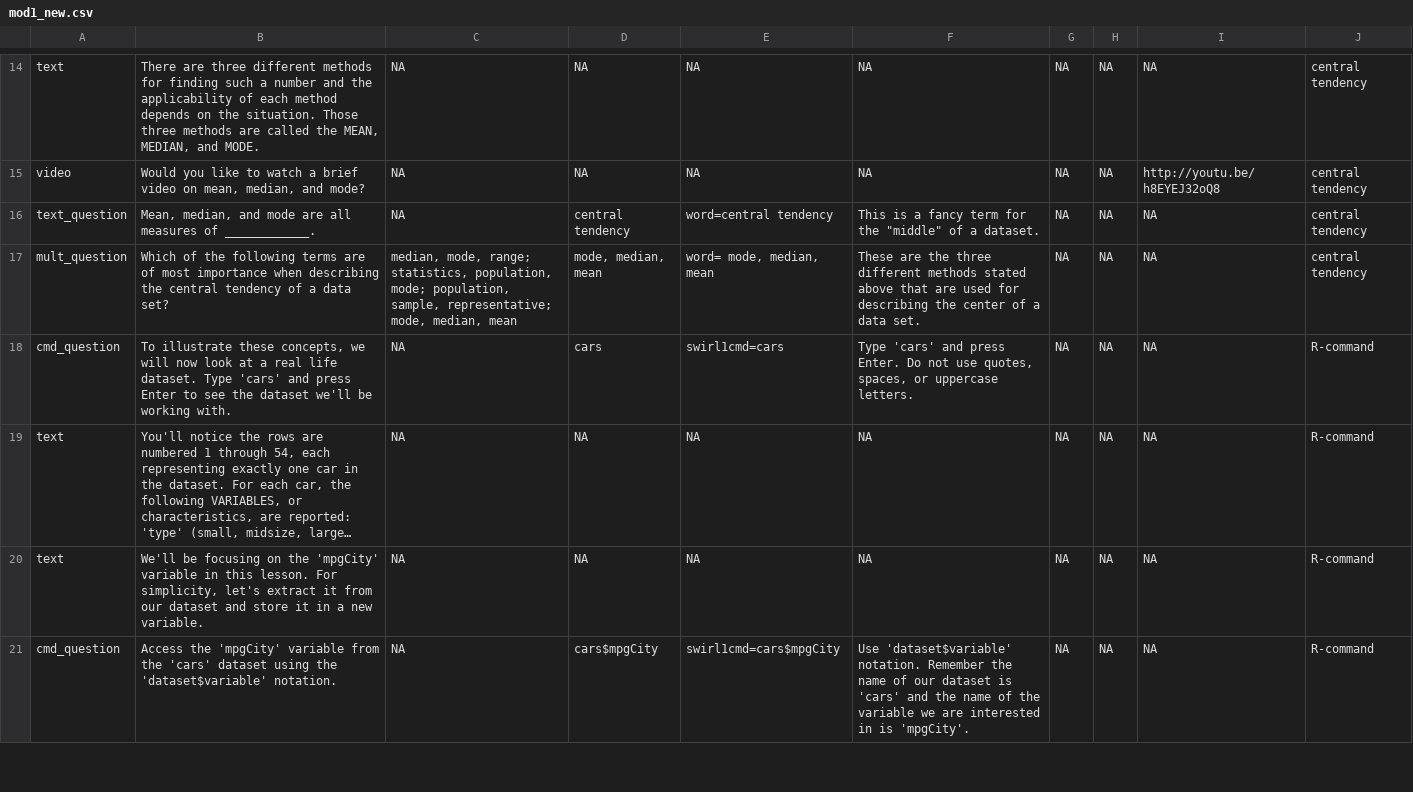
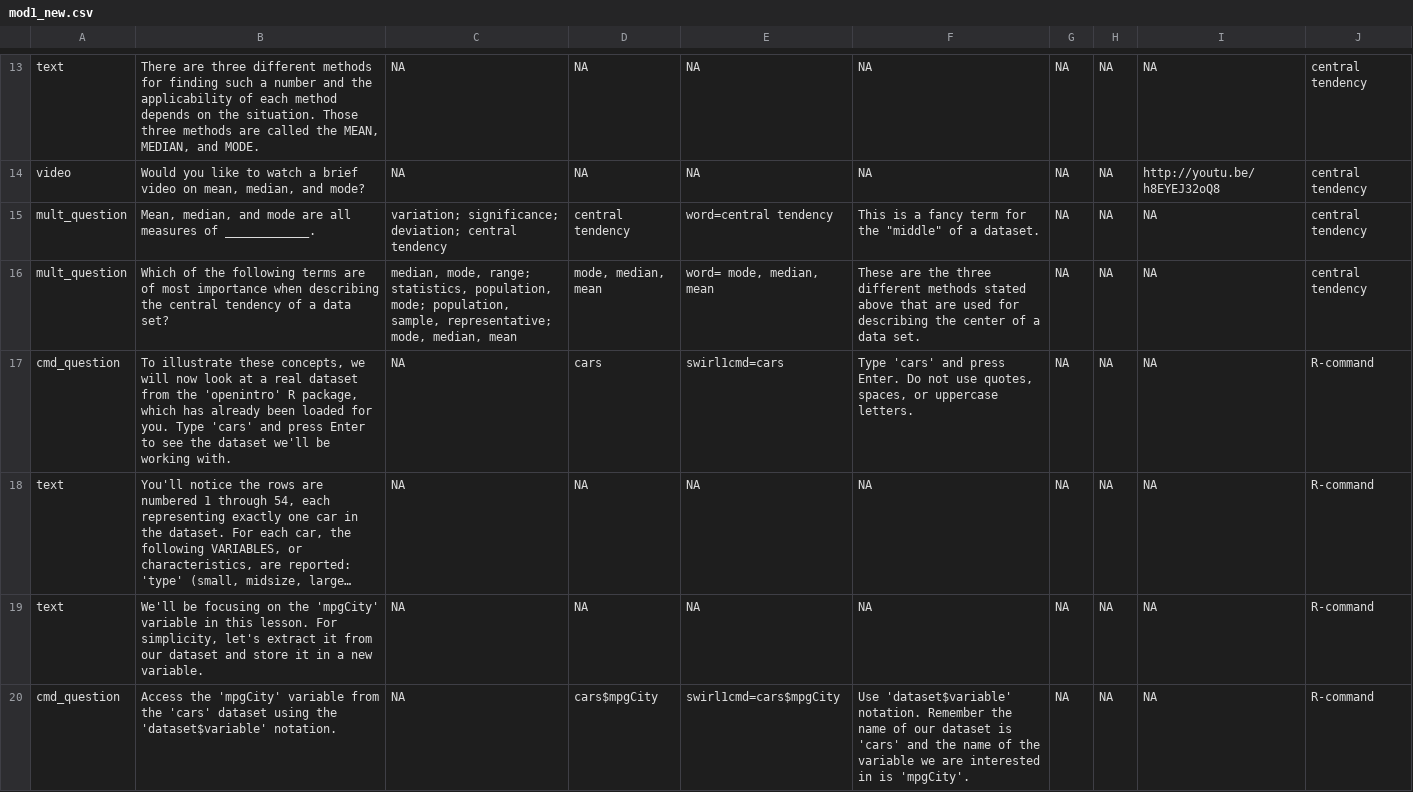
Before and after one commit to swirldev/swirl, a CSV file: data/Courses/Data_Analysis/module1/mod1_new.csv, drawn as a sheet; only a part is shown, gaps mark what is left out; long unchanged cells end in …; addresses are those after the commit; the diff covers the shown part only; the diff names each change by its address in the sheet, - before the commit and + after, or states it on an @@ line.

Commit message:
made additional content edits -- still need to review openintro course

```diff
--- a/data/Courses/Data_Analysis/module1/mod1_new.csv
+++ b/data/Courses/Data_Analysis/module1/mod1_new.csv
-A15: text_question
+A15: mult_question
-C15: NA
+C15: variation; significance; deviation; central tendency
-B17: …a real life dataset. Type 'cars'…
+B17: …a real dataset from the 'openintro' R package, which has already been loaded for you. Type 'cars'…
```
Also changed, not shown: 7 removed rows and 1 edited cell elsewhere in this file, data/Courses/Data_Analysis/module2/mod2_new.csv, data/Courses/Data_Analysis/module3/mod3_new.csv, 2 other files.
